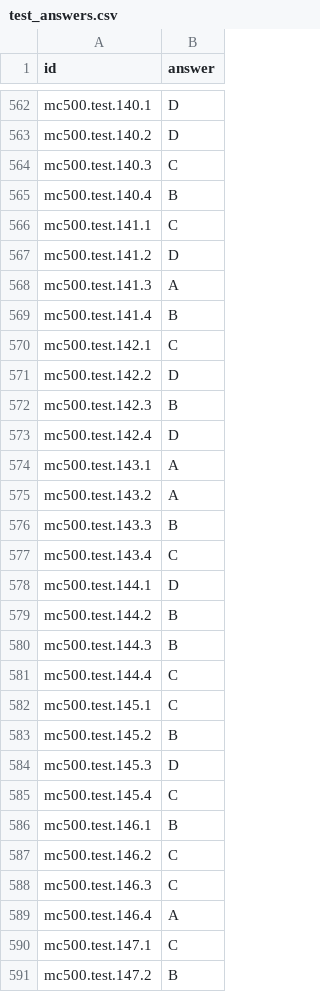
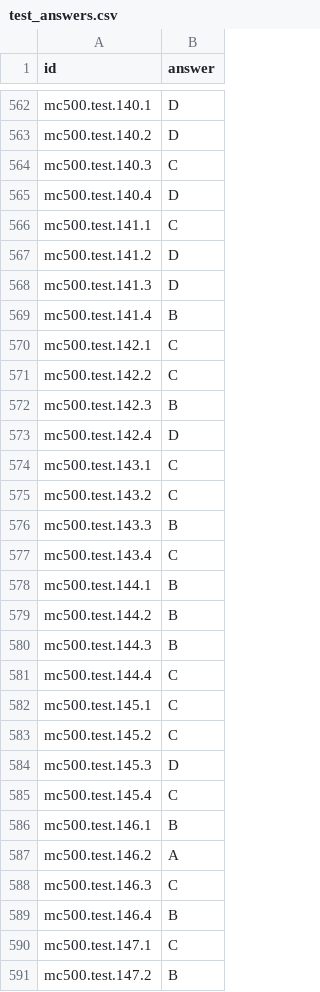
Before and after one commit to jacobemmerson/CS1671, a CSV file: MCTest/test_answers.csv, drawn as a sheet; only a part is shown, gaps mark what is left out; the diff covers the shown part only.

```diff
--- a/MCTest/test_answers.csv
+++ b/MCTest/test_answers.csv
@@ -564,16 +564,16 @@ mc500.test.140.2,D
 mc500.test.140.3,C
-mc500.test.140.4,B
+mc500.test.140.4,D
 mc500.test.141.1,C
 mc500.test.141.2,D
-mc500.test.141.3,A
+mc500.test.141.3,D
 mc500.test.141.4,B
 mc500.test.142.1,C
-mc500.test.142.2,D
+mc500.test.142.2,C
 mc500.test.142.3,B
 mc500.test.142.4,D
-mc500.test.143.1,A
-mc500.test.143.2,A
+mc500.test.143.1,C
+mc500.test.143.2,C
 mc500.test.143.3,B
 mc500.test.143.4,C
-mc500.test.144.1,D
+mc500.test.144.1,B
 mc500.test.144.2,B
@@ -582,3 +582,3 @@ mc500.test.144.4,C
 mc500.test.145.1,C
-mc500.test.145.2,B
+mc500.test.145.2,C
 mc500.test.145.3,D
@@ -586,5 +586,5 @@ mc500.test.145.4,C
 mc500.test.146.1,B
-mc500.test.146.2,C
+mc500.test.146.2,A
 mc500.test.146.3,C
-mc500.test.146.4,A
+mc500.test.146.4,B
 mc500.test.147.1,C
```
Also changed, not shown: 150 edited cells elsewhere in this file, 14 other files.
